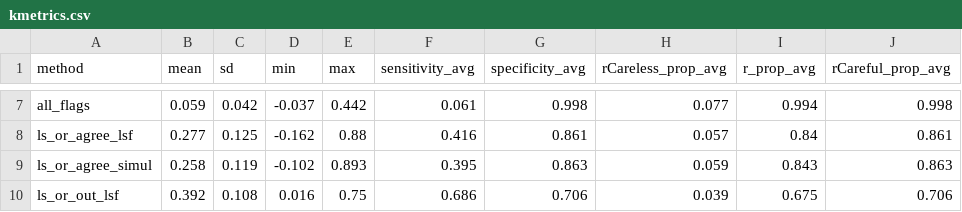
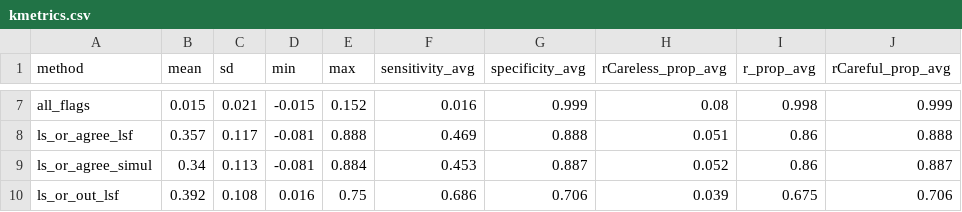
Before and after one commit to ryentes/dissertation, a CSV file: artifacts/rq2/kmetrics.csv, drawn as a sheet; only a part is shown, gaps mark what is left out; the diff covers the shown part only.

```diff
--- a/artifacts/rq2/kmetrics.csv
+++ b/artifacts/rq2/kmetrics.csv
@@ -7,4 +7,4 @@
-"all_flags","0.059","0.042","-0.037","0.442","0.061","0.998","0.077","0.994","0.998"
-"ls_or_agree_lsf","0.277","0.125","-0.162","0.88","0.416","0.861","0.057","0.84","0.861"
-"ls_or_agree_simul","0.258","0.119","-0.102","0.893","0.395","0.863","0.059","0.843","0.863"
+"all_flags","0.015","0.021","-0.015","0.152","0.016","0.999","0.08","0.998","0.999"
+"ls_or_agree_lsf","0.357","0.117","-0.081","0.888","0.469","0.888","0.051","0.86","0.888"
+"ls_or_agree_simul","0.34","0.113","-0.081","0.884","0.453","0.887","0.052","0.86","0.887"
 "ls_or_out_lsf","0.392","0.108","0.016","0.75","0.686","0.706","0.039","0.675","0.706"
```
Also changed, not shown: 36 edited cells elsewhere in this file, 6 other files.
